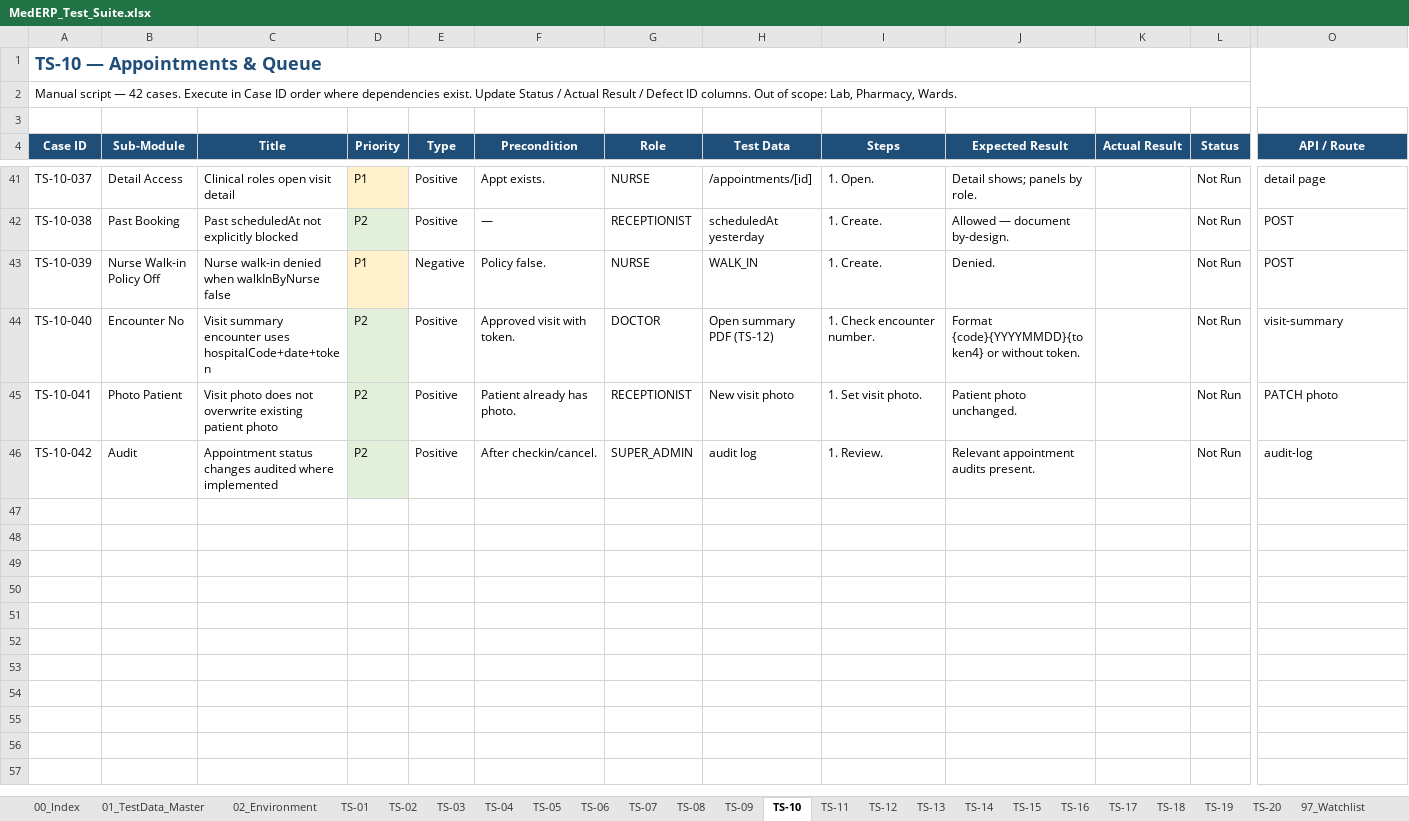
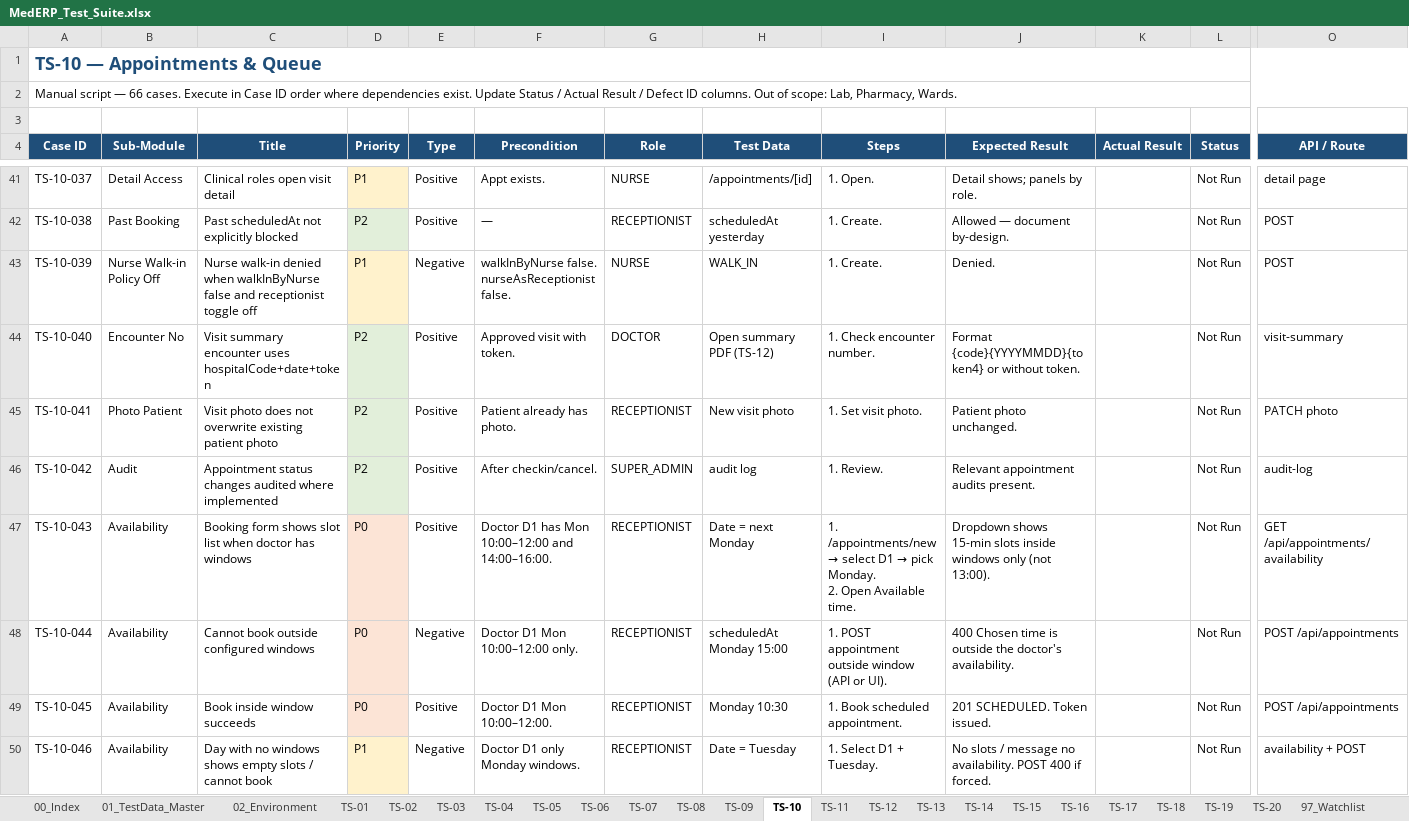
Before and after one commit to honey-softech/MEDERP, an Excel workbook: docs/test-suite/MedERP_Test_Suite.xlsx, sheet TS-10, drawn as a sheet; only a part is shown, gaps mark what is left out; values as stored, in another font and other column widths than the file's, no borders; rows hold the shown columns only; ↵ is a line break in a cell; the diff covers the shown part only; the diff names each change by its address in the sheet, - before the commit and + after, or states it on an @@ line.

```diff
--- a/docs/test-suite/MedERP_Test_Suite.xlsx (sheet TS-10)
+++ b/docs/test-suite/MedERP_Test_Suite.xlsx (sheet TS-10)
-A2 (Case ID): …script — 42 cases. Execute…
+A2 (Case ID): …script — 66 cases. Execute…
-C43 (Title): …walkInByNurse false
+C43 (Title): …walkInByNurse false and receptionist toggle off
-F43 (Precondition): Policy false.
+F43 (Precondition): walkInByNurse false. nurseAsReceptionist false.
+row 47: TS-10-043 | Availability | Booking form shows slot list when doctor has windows | P0 | Positive | Doctor D1 has Mon 10:00–12:00 and 14:00–16:00. | RECEPTIONIST | Date = next Monday | 1. /appointments/new → select D1 → pick Monday. ↵ 2. Open Available time. | Dropdown shows 15-min slots inside windows only (not 13:00). |  | Not Run | GET /api/appointments/availability
+row 48: TS-10-044 | Availability | Cannot book outside configured windows | P0 | Negative | Doctor D1 Mon 10:00–12:00 only. | RECEPTIONIST | scheduledAt Monday 15:00 | 1. POST appointment outside window (API or UI). | 400 Chosen time is outside the doctor's availability. |  | Not Run | POST /api/appointments
+row 49: TS-10-045 | Availability | Book inside window succeeds | P0 | Positive | Doctor D1 Mon 10:00–12:00. | RECEPTIONIST | Monday 10:30 | 1. Book scheduled appointment. | 201 SCHEDULED. Token issued. |  | Not Run | POST /api/appointments
+row 50: TS-10-046 | Availability | Day with no windows shows empty slots / cannot book | P1 | Negative | Doctor D1 only Monday windows. | RECEPTIONIST | Date = Tuesday | 1. Select D1 + Tuesday. | No slots / message no availability. POST 400 if forced. |  | Not Run | availability + POST
```
Also changed, not shown: 20 added rows and 4 edited cells elsewhere in this sheet, sheet TS-07, sheet TS-12, sheet TS-09, sheet TS-18, sheet TS-04, sheet TS-20, 15 more sheets, 18 other files.
